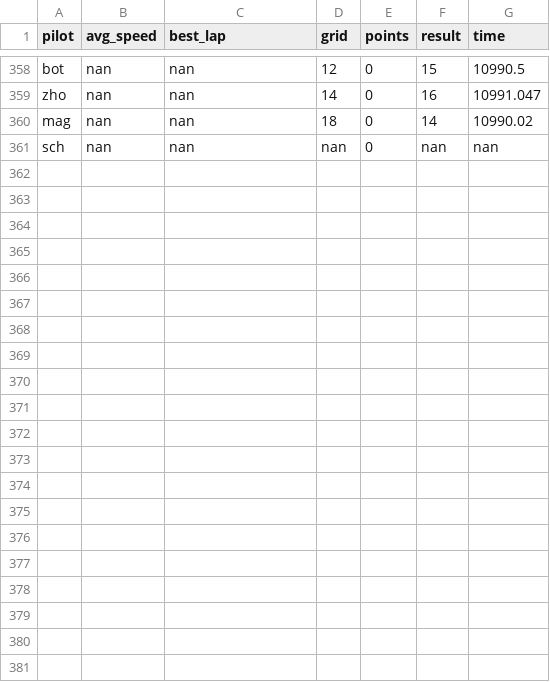
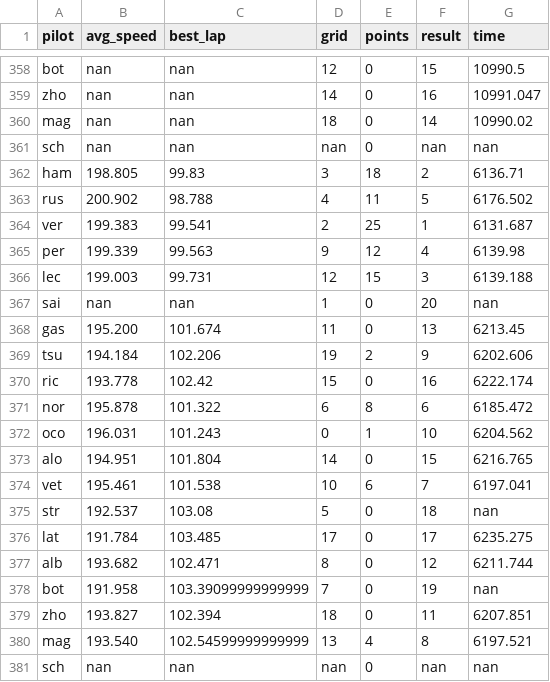
Before and after one commit to shayanekat/FormulaOne, a CSV file: data.csv, drawn as a sheet; only a part is shown, gaps mark what is left out.

Commit message:
Add usa gp data

```diff
--- a/data.csv
+++ b/data.csv
@@ -361 +361,21 @@ mag,nan,nan,18,0,14,10990.02,
 sch,nan,nan,nan,0,nan,nan,
+ham,198.805,99.83,3,18,2,6136.71,
+rus,200.902,98.788,4,11,5,6176.502,
+ver,199.383,99.541,2,25,1,6131.687,
+per,199.339,99.563,9,12,4,6139.98,
+lec,199.003,99.731,12,15,3,6139.188,
+sai,nan,nan,1,0,20,nan,
+gas,195.200,101.674,11,0,13,6213.45,
+tsu,194.184,102.206,19,2,9,6202.606,
+ric,193.778,102.42,15,0,16,6222.174,
+nor,195.878,101.322,6,8,6,6185.472,
+oco,196.031,101.243,0,1,10,6204.562,
+alo,194.951,101.804,14,0,15,6216.765,
+vet,195.461,101.538,10,6,7,6197.041,
+str,192.537,103.08,5,0,18,nan,
+lat,191.784,103.485,17,0,17,6235.275,
+alb,193.682,102.471,8,0,12,6211.744,
+bot,191.958,103.39099999999999,7,0,19,nan,
+zho,193.827,102.394,18,0,11,6207.851,
+mag,193.540,102.54599999999999,13,4,8,6197.521,
+sch,nan,nan,nan,0,nan,nan,
```
Also changed, not shown: 1 other file.
